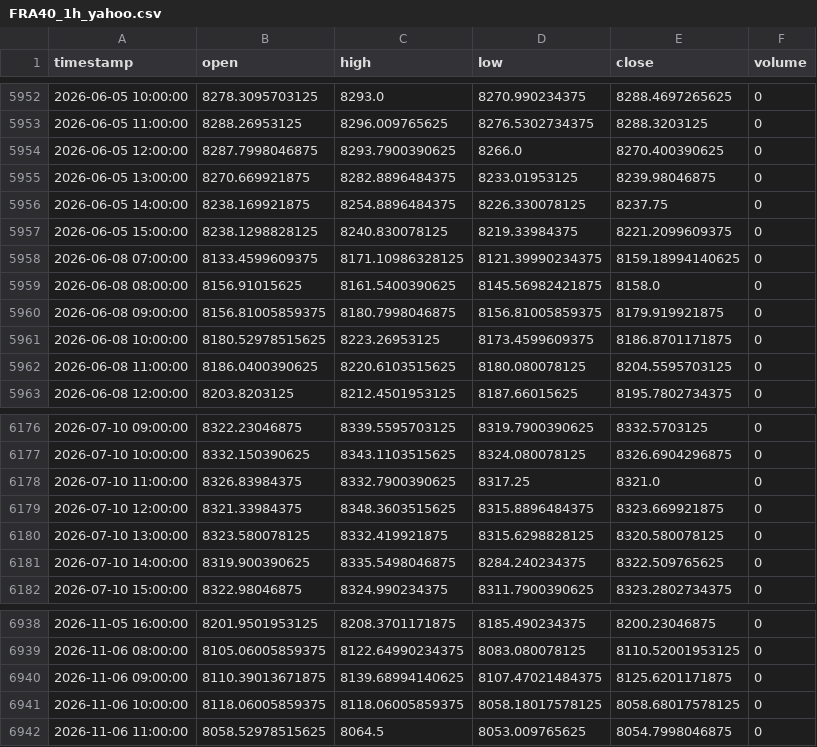
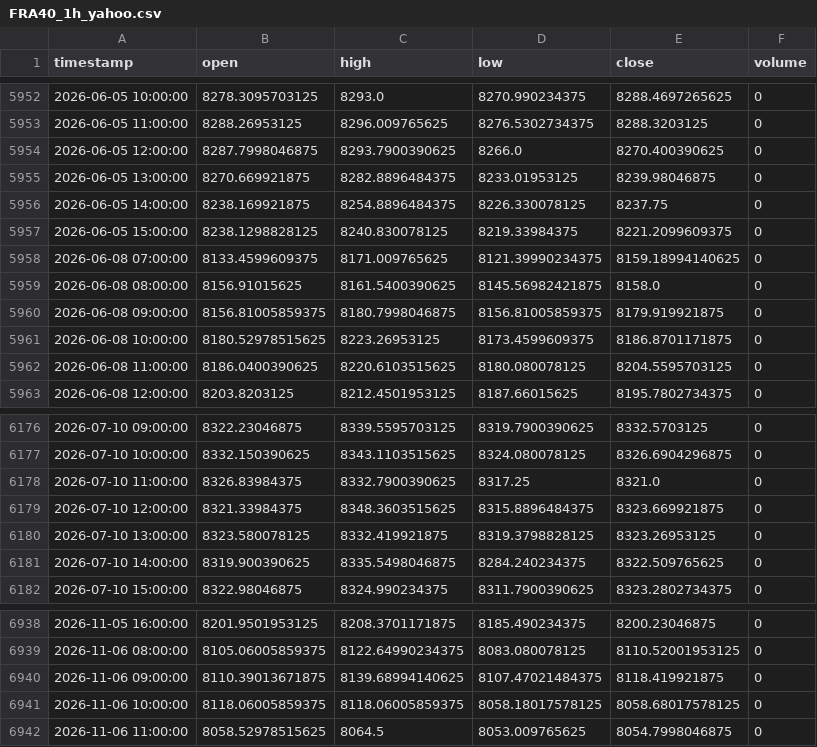
Before and after one commit to NeefPoom/Tradingstrategy01, a CSV file: data/prices/FRA40_1h_yahoo.csv, drawn as a sheet; only a part is shown, gaps mark what is left out.

```diff
--- a/data/prices/FRA40_1h_yahoo.csv
+++ b/data/prices/FRA40_1h_yahoo.csv
@@ -5957,3 +5957,3 @@ timestamp,open,high,low,close,volume
 2026-06-05 15:00:00,8238.1298828125,8240.830078125,8219.33984375,8221.2099609375,0
-2026-06-08 07:00:00,8133.4599609375,8171.10986328125,8121.39990234375,8159.18994140625,0
+2026-06-08 07:00:00,8133.4599609375,8171.009765625,8121.39990234375,8159.18994140625,0
 2026-06-08 08:00:00,8156.91015625,8161.5400390625,8145.56982421875,8158.0,0
@@ -6179,3 +6179,3 @@ timestamp,open,high,low,close,volume
 2026-07-10 12:00:00,8321.33984375,8348.3603515625,8315.8896484375,8323.669921875,0
-2026-07-10 13:00:00,8323.580078125,8332.419921875,8315.6298828125,8320.580078125,0
+2026-07-10 13:00:00,8323.580078125,8332.419921875,8319.3798828125,8323.26953125,0
 2026-07-10 14:00:00,8319.900390625,8335.5498046875,8284.240234375,8322.509765625,0
@@ -6939,3 +6939,3 @@ timestamp,open,high,low,close,volume
 2026-11-06 08:00:00,8105.06005859375,8122.64990234375,8083.080078125,8110.52001953125,0
-2026-11-06 09:00:00,8110.39013671875,8139.68994140625,8107.47021484375,8125.6201171875,0
+2026-11-06 09:00:00,8110.39013671875,8139.68994140625,8107.47021484375,8118.419921875,0
 2026-11-06 10:00:00,8118.06005859375,8118.06005859375,8058.18017578125,8058.68017578125,0
```
Also changed, not shown: data/forward/mr_candidates.csv, data/prices/NAS100_1h_yahoo.csv, 57 other files.
